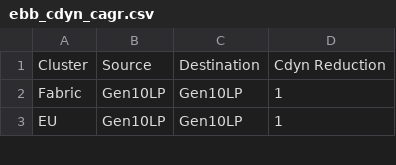
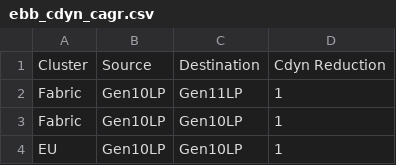
Before and after one commit to tushgarg20/Alps-ci-cd, a CSV file: Inputs/ebb_cdyn_cagr.csv, drawn as a sheet; only a part is shown; the diff names each change by its address in the sheet, - before the commit and + after, or states it on an @@ line.

```diff
--- a/Inputs/ebb_cdyn_cagr.csv
+++ b/Inputs/ebb_cdyn_cagr.csv
+row 2: Fabric | Gen10LP | Gen11LP | 1
```
Also changed, not shown: Inputs/Cdynmax.csv, Inputs/cdyn.csv, 6 other files.
